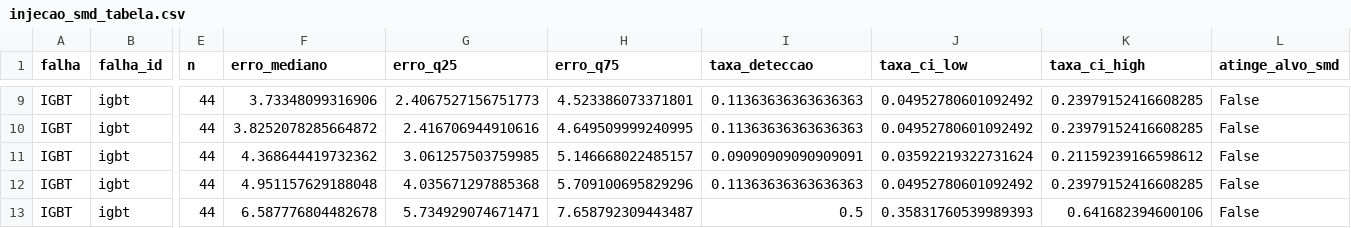
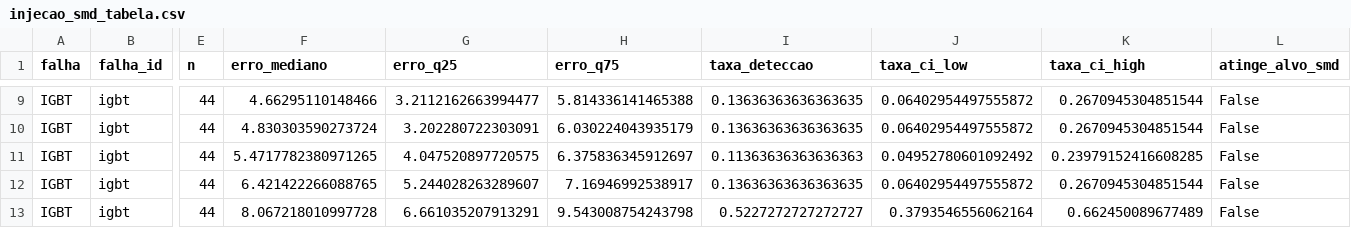
Before and after one commit to TheMagicIAn-creator/mestrado-utfpr, a CSV file: resultados/autoencoder/injecao_smd_tabela.csv, drawn as a sheet; only a part is shown, gaps mark what is left out; the diff covers the shown part only; the diff names each change by its address in the sheet, - before the commit and + after, or states it on an @@ line.

```diff
--- a/resultados/autoencoder/injecao_smd_tabela.csv
+++ b/resultados/autoencoder/injecao_smd_tabela.csv
-F9 (erro_mediano): 3.73348099316906
+F9 (erro_mediano): 4.66295110148466
-G9 (erro_q25): 2.4067527156751773
+G9 (erro_q25): 3.2112162663994477
-H9 (erro_q75): 4.523386073371801
+H9 (erro_q75): 5.814336141465388
-I9:I10 (taxa_deteccao): 0.11363636363636363
+I9:I10 (taxa_deteccao): 0.13636363636363635
-J9:J10 (taxa_ci_low): 0.04952780601092492
+J9:J10 (taxa_ci_low): 0.06402954497555872
-K9:K10 (taxa_ci_high): 0.23979152416608285
+K9:K10 (taxa_ci_high): 0.2670945304851544
-F10 (erro_mediano): 3.8252078285664872
+F10 (erro_mediano): 4.830303590273724
-G10 (erro_q25): 2.416706944910616
+G10 (erro_q25): 3.202280722303091
-H10 (erro_q75): 4.649509999240995
+H10 (erro_q75): 6.030224043935179
-F11 (erro_mediano): 4.368644419732362
+F11 (erro_mediano): 5.4717782380971265
-G11 (erro_q25): 3.061257503759985
+G11 (erro_q25): 4.047520897720575
-H11 (erro_q75): 5.146668022485157
+H11 (erro_q75): 6.375836345912697
-I11 (taxa_deteccao): 0.09090909090909091
+I11 (taxa_deteccao): 0.11363636363636363
-J11 (taxa_ci_low): 0.03592219322731624
+J11 (taxa_ci_low): 0.04952780601092492
-K11 (taxa_ci_high): 0.21159239166598612
+K11 (taxa_ci_high): 0.23979152416608285
-F12 (erro_mediano): 4.951157629188048
+F12 (erro_mediano): 6.421422266088765
-G12 (erro_q25): 4.035671297885368
+G12 (erro_q25): 5.244028263289607
-H12 (erro_q75): 5.709100695829296
+H12 (erro_q75): 7.16946992538917
-I12 (taxa_deteccao): 0.11363636363636363
+I12 (taxa_deteccao): 0.13636363636363635
-J12 (taxa_ci_low): 0.04952780601092492
+J12 (taxa_ci_low): 0.06402954497555872
-K12 (taxa_ci_high): 0.23979152416608285
+K12 (taxa_ci_high): 0.2670945304851544
-F13 (erro_mediano): 6.587776804482678
+F13 (erro_mediano): 8.067218010997728
-G13 (erro_q25): 5.734929074671471
+G13 (erro_q25): 6.661035207913291
-H13 (erro_q75): 7.658792309443487
+H13 (erro_q75): 9.543008754243798
-I13 (taxa_deteccao): 0.5
+I13 (taxa_deteccao): 0.5227272727272727
-J13 (taxa_ci_low): 0.35831760539989393
+J13 (taxa_ci_low): 0.3793546556062164
-K13 (taxa_ci_high): 0.641682394600106
+K13 (taxa_ci_high): 0.662450089677489
```
Also changed, not shown: 78 edited cells elsewhere in this file, resultados/autoencoder/validacao_tabela.csv, resultados/autoencoder/weibull_tabela.csv, 31 other files.
